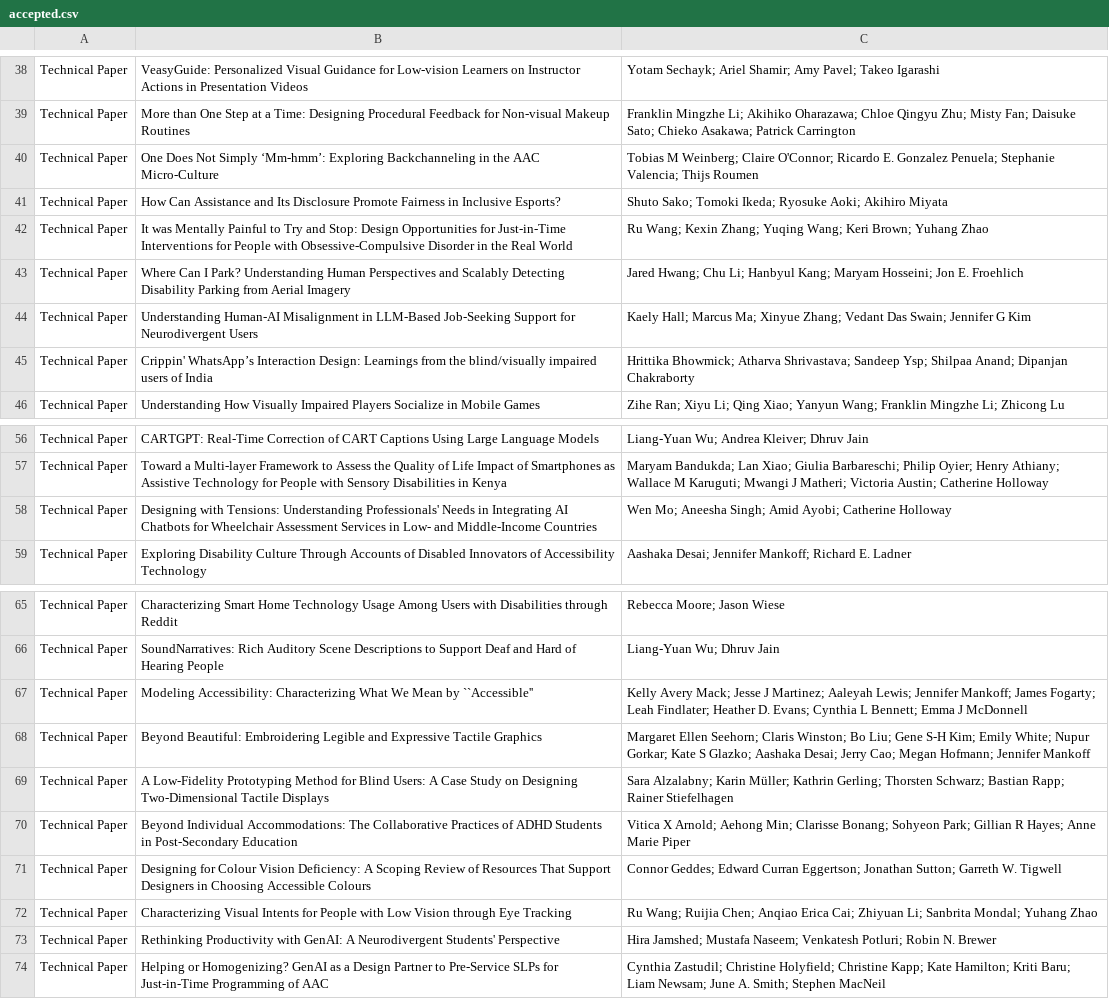
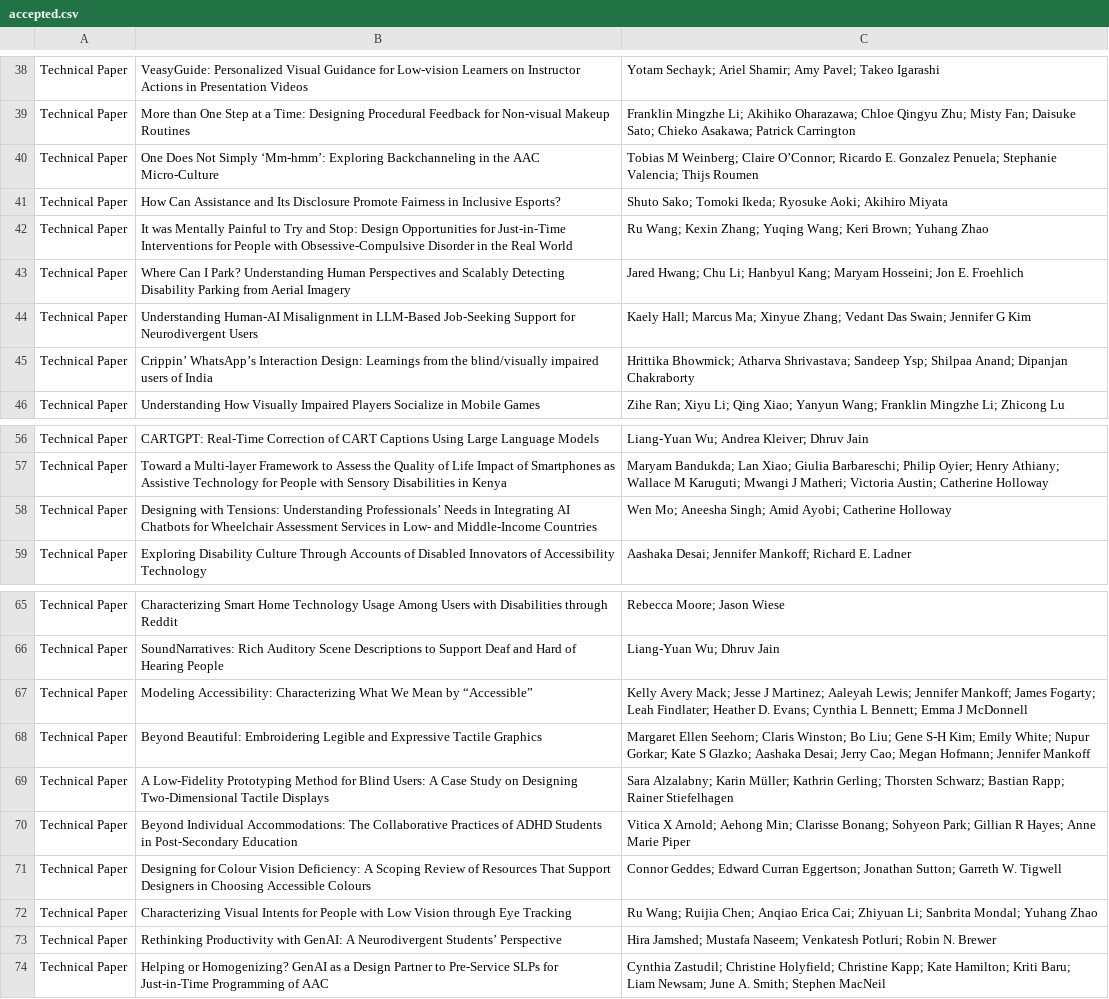
Before and after one commit to ASSETS-Conference/assets2026, a CSV file: accepted_papers_script/accepted.csv, drawn as a sheet; only a part is shown, gaps mark what is left out; the diff covers the shown part only.

```diff
--- a/accepted_papers_script/accepted.csv
+++ b/accepted_papers_script/accepted.csv
@@ -39,3 +39,3 @@ Technical Paper,VeasyGuide: Personalized Visual Guidance for Low-vision Learners
 Technical Paper,More than One Step at a Time: Designing Procedural Feedback for Non-visual Makeup Routines,Franklin Mingzhe Li; Akihiko Oharazawa; Chloe Qingyu Zhu; Misty Fan; Daisuke Sato; Chieko Asakawa; Patrick Carrington
-Technical Paper,One Does Not Simply ‘Mm-hmm’: Exploring Backchanneling in the AAC Micro-Culture,Tobias M Weinberg; Claire O'Connor; Ricardo E. Gonzalez Penuela; Stephanie Valencia; Thijs Roumen
+Technical Paper,One Does Not Simply ‘Mm-hmm’: Exploring Backchanneling in the AAC Micro-Culture,Tobias M Weinberg; Claire O’Connor; Ricardo E. Gonzalez Penuela; Stephanie Valencia; Thijs Roumen
 Technical Paper,How Can Assistance and Its Disclosure Promote Fairness in Inclusive Esports?,Shuto Sako; Tomoki Ikeda; Ryosuke Aoki; Akihiro Miyata
@@ -44,3 +44,3 @@ Technical Paper,Where Can I Park? Understanding Human Perspectives and Scalably
 Technical Paper,Understanding Human-AI Misalignment in LLM-Based Job-Seeking Support for Neurodivergent Users,Kaely Hall; Marcus Ma; Xinyue Zhang; Vedant Das Swain; Jennifer G Kim
-Technical Paper,Crippin' WhatsApp’s Interaction Design: Learnings from the blind/visually impaired users of India,Hrittika Bhowmick; Atharva Shrivastava; Sandeep Ysp; Shilpaa Anand; Dipanjan Chakraborty
+Technical Paper,Crippin’ WhatsApp’s Interaction Design: Learnings from the blind/visually impaired users of India,Hrittika Bhowmick; Atharva Shrivastava; Sandeep Ysp; Shilpaa Anand; Dipanjan Chakraborty
 Technical Paper,Understanding How Visually Impaired Players Socialize in Mobile Games,Zihe Ran; Xiyu Li; Qing Xiao; Yanyun Wang; Franklin Mingzhe Li; Zhicong Lu
@@ -57,3 +57,3 @@ Technical Paper,CARTGPT: Real-Time Correction of CART Captions Using Large Langu
 Technical Paper,Toward a Multi-layer Framework to Assess the Quality of Life Impact of Smartphones as Assistive Technology for People with Sensory Disabilities in Kenya,Maryam Bandukda; Lan Xiao; Giulia Barbareschi; Philip Oyier; Henry Athiany; Wallace M Karuguti; Mwangi J Matheri; Victoria Austin; Catherine Holloway
-Technical Paper,Designing with Tensions: Understanding Professionals' Needs in Integrating AI Chatbots for Wheelchair Assessment Services in Low- and Middle-Income Countries,Wen Mo; Aneesha Singh; Amid Ayobi; Catherine Holloway
+Technical Paper,Designing with Tensions: Understanding Professionals’ Needs in Integrating AI Chatbots for Wheelchair Assessment Services in Low- and Middle-Income Countries,Wen Mo; Aneesha Singh; Amid Ayobi; Catherine Holloway
 Technical Paper,Exploring Disability Culture Through Accounts of Disabled Innovators of Accessibility Technology,Aashaka Desai; Jennifer Mankoff; Richard E. Ladner
@@ -66,3 +66,3 @@ Technical Paper,Characterizing Smart Home Technology Usage Among Users with Disa
 Technical Paper,SoundNarratives: Rich Auditory Scene Descriptions to Support Deaf and Hard of Hearing People,Liang-Yuan Wu; Dhruv Jain
-Technical Paper,Modeling Accessibility: Characterizing What We Mean by ``Accessible'',Kelly Avery Mack; Jesse J Martinez; Aaleyah Lewis; Jennifer Mankoff; James Fogarty; Leah Findlater; Heather D. Evans; Cynthia L Bennett; Emma J McDonnell
+Technical Paper,Modeling Accessibility: Characterizing What We Mean by “Accessible”,Kelly Avery Mack; Jesse J Martinez; Aaleyah Lewis; Jennifer Mankoff; James Fogarty; Leah Findlater; Heather D. Evans; Cynthia L Bennett; Emma J McDonnell
 Technical Paper,Beyond Beautiful: Embroidering Legible and Expressive Tactile Graphics,Margaret Ellen Seehorn; Claris Winston; Bo Liu; Gene S-H Kim; Emily White; Nupur Gorkar; Kate S Glazko; Aashaka Desai; Jerry Cao; Megan Hofmann; Jennifer Mankoff
@@ -72,3 +72,3 @@ Technical Paper,Designing for Colour Vision Deficiency: A Scoping Review of Reso
 Technical Paper,Characterizing Visual Intents for People with Low Vision through Eye Tracking,Ru Wang; Ruijia Chen; Anqiao Erica Cai; Zhiyuan Li; Sanbrita Mondal; Yuhang Zhao
-Technical Paper,Rethinking Productivity with GenAI: A Neurodivergent Students' Perspective,Hira Jamshed; Mustafa Naseem; Venkatesh Potluri; Robin N. Brewer
+Technical Paper,Rethinking Productivity with GenAI: A Neurodivergent Students’ Perspective,Hira Jamshed; Mustafa Naseem; Venkatesh Potluri; Robin N. Brewer
 Technical Paper,Helping or Homogenizing? GenAI as a Design Partner to Pre-Service SLPs for Just-in-Time Programming of AAC,Cynthia Zastudil; Christine Holyfield; Christine Kapp; Kate Hamilton; Kriti Baru; Liam Newsam; June A. Smith; Stephen MacNeil
```
Also changed, not shown: 10 edited cells elsewhere in this file.
